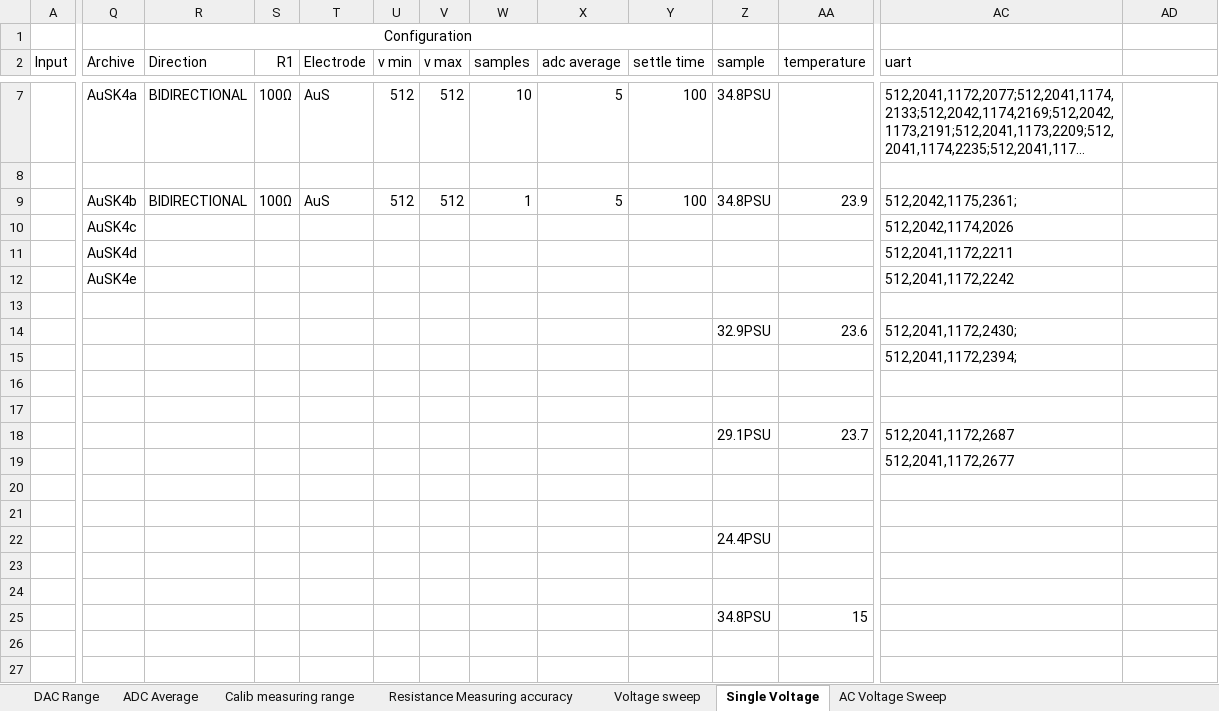
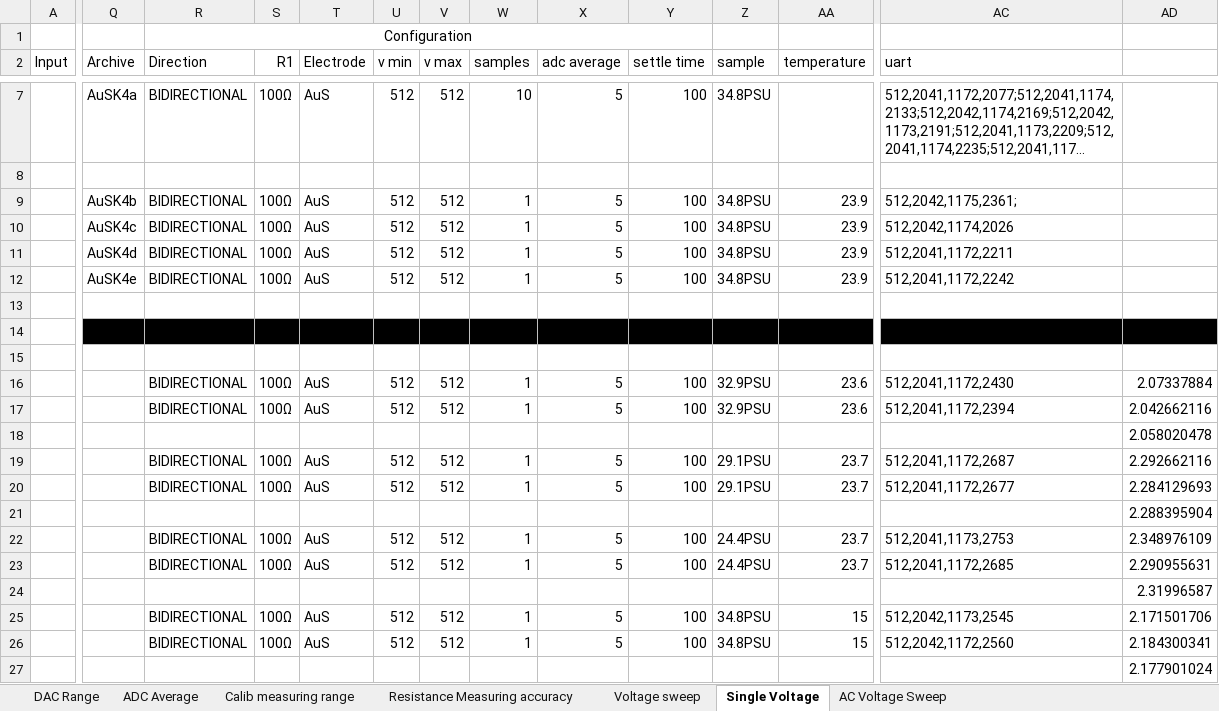
Before and after one commit to Carciax/EEE4022S_Salinity_JCP24-03, an Excel workbook: Report Helper Documents/Testing.xlsx, sheet Single Voltage, drawn as a sheet; only a part is shown, gaps mark what is left out; long unchanged cells end in …; values as stored, in another font and other column widths than the file's, no borders; charts and pictures not drawn; 1 other sheet too large or unreadable and not compared; removed rows and columns are numbered as before the commit, all else as after; rows hold the shown columns only; the diff covers the shown part only; the diff names each change by its address in the sheet, - before the commit and + after, or states it on an @@ line.

```diff
--- a/Report Helper Documents/Testing.xlsx (sheet Single Voltage)
+++ b/Report Helper Documents/Testing.xlsx (sheet Single Voltage)
-R10:R12 (Direction): (empty)
+R10:R12 (Direction): BIDIRECTIONAL
-S10:S12 (R1): (empty)
+S10:S12 (R1): 100Ω
-T10:T12 (Electrode): (empty)
+T10:T12 (Electrode): AuS
-U10:U12 (v min): (empty)
+U10:U12 (v min): 512
-V10:V12 (v max): (empty)
+V10:V12 (v max): 512
-W10:W12 (samples): (empty)
+W10:W12 (samples): 1
-X10:X12 (adc average): (empty)
+X10:X12 (adc average): 5
-Y10:Y12 (settle time): (empty)
+Y10:Y12 (settle time): 100
-Z10:Z12 (sample): (empty)
+Z10:Z12 (sample): 34.8PSU
-AA10:AA12 (temperature): (empty)
+AA10:AA12 (temperature): 23.9
-row 13: (empty)
-row 14:  |  |  |  |  |  |  |  |  |  | 32.9PSU | 23.6 | 512,2041,1172,2430;
-row 15:  |  |  |  |  |  |  |  |  |  |  |  | 512,2041,1172,2394;
-Q14:AD14 fill: none
+Q14:AD14 fill: #000000
-row 18:  |  |  |  |  |  |  |  |  |  | 29.1PSU | 23.7 | 512,2041,1172,2687
-row 19:  |  |  |  |  |  |  |  |  |  |  |  | 512,2041,1172,2677
-row 16: (empty)
+row 16:  |  | BIDIRECTIONAL | 100Ω | AuS | 512 | 512 | 1 | 5 | 100 | 32.9PSU | 23.6 | 512,2041,1172,2430 | 2.07337884
-row 22:  |  |  |  |  |  |  |  |  |  | 24.4PSU
-row 17: (empty)
+row 17:  |  | BIDIRECTIONAL | 100Ω | AuS | 512 | 512 | 1 | 5 | 100 | 32.9PSU | 23.6 | 512,2041,1172,2394 | 2.042662116
-AD18: (empty)
+AD18: 2.058020478
-row 25:  |  |  |  |  |  |  |  |  |  | 34.8PSU | 15
+row 19:  |  | BIDIRECTIONAL | 100Ω | AuS | 512 | 512 | 1 | 5 | 100 | 29.1PSU | 23.7 | 512,2041,1172,2687 | 2.292662116
+row 20:  |  | BIDIRECTIONAL | 100Ω | AuS | 512 | 512 | 1 | 5 | 100 | 29.1PSU | 23.7 | 512,2041,1172,2677 | 2.284129693
+row 21:  |  |  |  |  |  |  |  |  |  |  |  |  | 2.288395904
+row 22:  |  | BIDIRECTIONAL | 100Ω | AuS | 512 | 512 | 1 | 5 | 100 | 24.4PSU | 23.7 | 512,2041,1173,2753 | 2.348976109
+row 23:  |  | BIDIRECTIONAL | 100Ω | AuS | 512 | 512 | 1 | 5 | 100 | 24.4PSU | 23.7 | 512,2041,1172,2685 | 2.290955631
+row 24:  |  |  |  |  |  |  |  |  |  |  |  |  | 2.31996587
+row 25:  |  | BIDIRECTIONAL | 100Ω | AuS | 512 | 512 | 1 | 5 | 100 | 34.8PSU | 15 | 512,2042,1173,2545 | 2.171501706
+row 26:  |  | BIDIRECTIONAL | 100Ω | AuS | 512 | 512 | 1 | 5 | 100 | 34.8PSU | 15 | 512,2042,1172,2560 | 2.184300341
+row 27:  |  |  |  |  |  |  |  |  |  |  |  |  | 2.177901024
```
Also changed, not shown: cell formats elsewhere in this sheet, sheet AC Voltage Sweep, charts or pictures, 14 other files.
